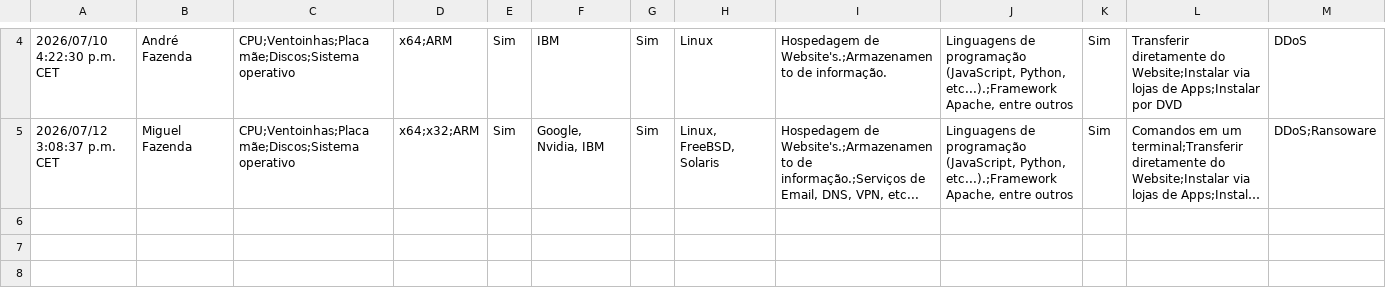
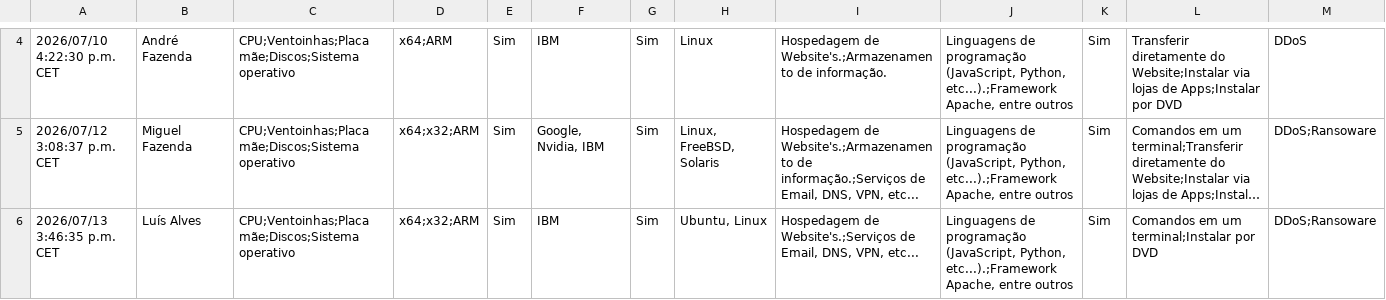
Before and after one commit to RiseGhost/PORT-0, a CSV file: User tests/After Gameplay Port 0.csv, drawn as a sheet; only a part is shown, gaps mark what is left out; long unchanged cells end in …; the diff names each change by its address in the sheet, - before the commit and + after, or states it on an @@ line.

```diff
--- a/User tests/After Gameplay Port 0.csv
+++ b/User tests/After Gameplay Port 0.csv
+row 6: 2026/07/13 3:46:35 p.m. CET | Luís Alves | CPU;Ventoinhas;Placa mãe;Discos;Sistema operativo | x64;x32;ARM | Sim | IBM | Sim | Ubuntu, Linux | Hospedagem de Website's.;Serviços de Email, DNS, VPN, etc... | Linguagens de programação (JavaScript, Python, etc...).;Framework Apache, entre outros | Sim | Comandos em um terminal;Instalar por DVD | DDoS;Ransoware
```
Also changed, not shown: User tests/Before Gameplay Port 0.csv, 8 other files.
